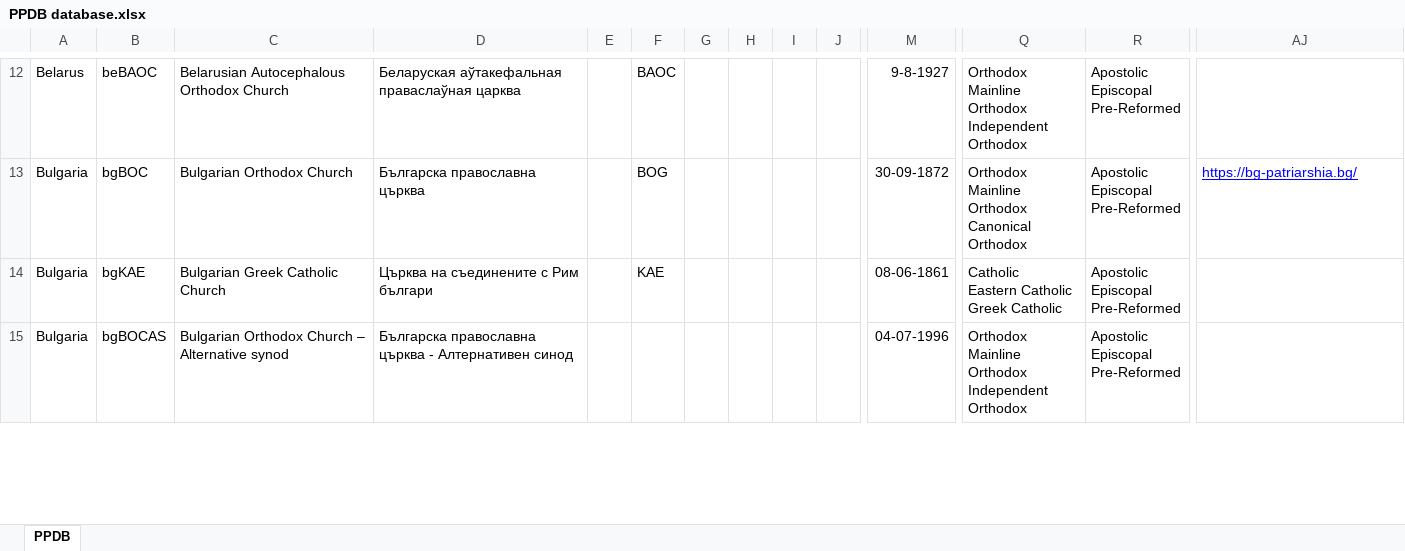
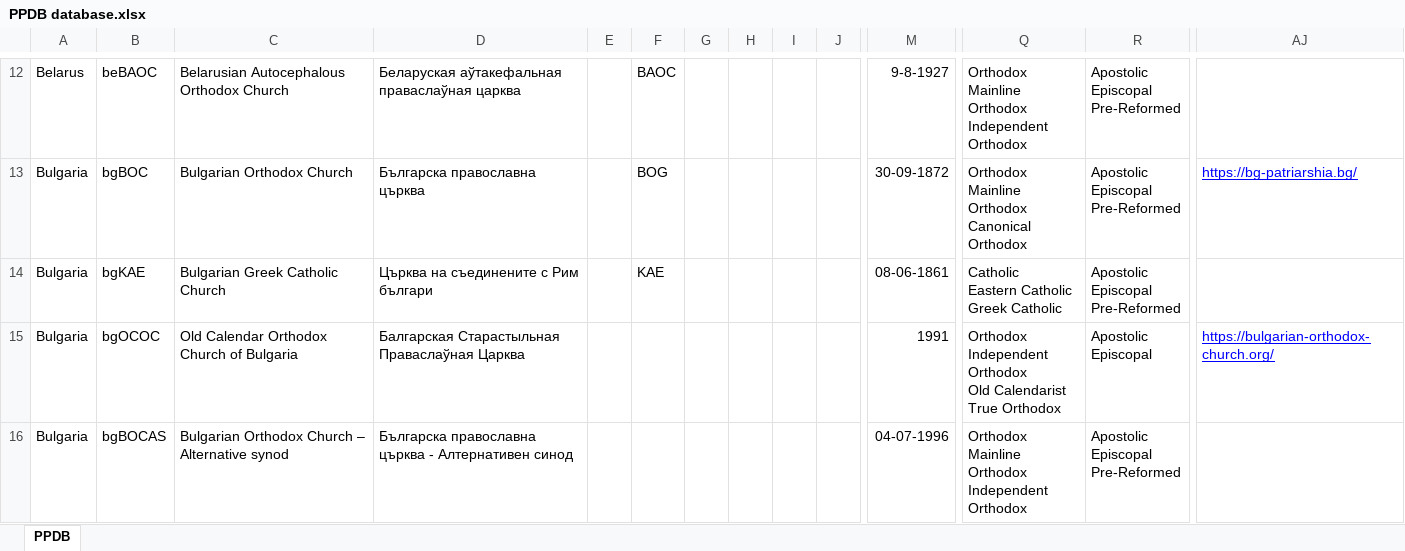
Before and after one commit to hok-brag/hok-brag.github.io, an Excel workbook: data/PPDB database.xlsx, sheet PPDB, drawn as a sheet; only a part is shown, gaps mark what is left out; values as stored, in another font and other column widths than the file's, no borders; rows hold the shown columns only; ↵ is a line break in a cell; the diff covers the shown part only; the diff names each change by its address in the sheet, - before the commit and + after, or states it on an @@ line.

```diff
--- a/data/PPDB database.xlsx (sheet PPDB)
+++ b/data/PPDB database.xlsx (sheet PPDB)
+row 15: Bulgaria | bgOCOC | Old Calendar Orthodox Church of Bulgaria | Балгарская Старастыльная Праваслаўная Царква |  |  |  |  |  |  | 1991 | Orthodox ↵ Independent Orthodox ↵ Old Calendarist ↵ True Orthodox | Apostolic ↵ Episcopal | https://bulgarian-orthodox-church.org/
```
Also changed, not shown: 3 added rows and 7 edited cells elsewhere in this sheet.
